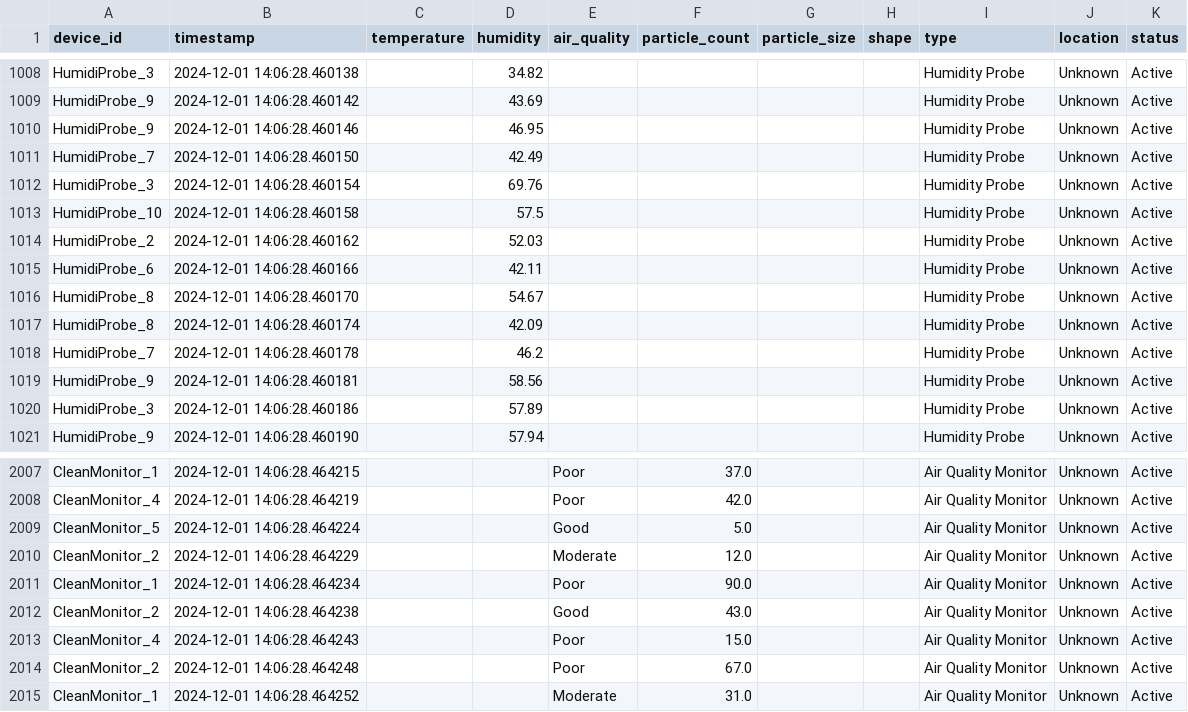
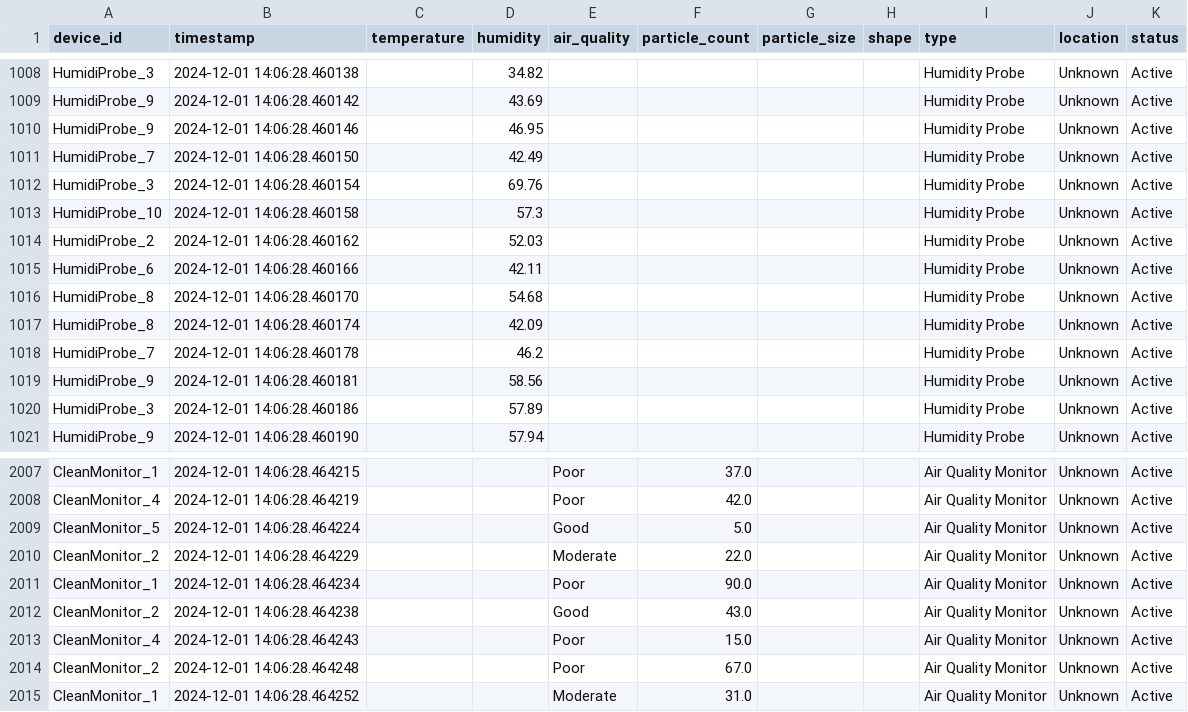
Before and after one commit to Danik911/big_data_assignment, a CSV file: data/enriched_data.csv, drawn as a sheet; only a part is shown, gaps mark what is left out.

```diff
--- a/data/enriched_data.csv
+++ b/data/enriched_data.csv
@@ -1012,6 +1012,6 @@ HumidiProbe_7,2024-12-01 14:06:28.460150,,42.49,,,,,Humidity Probe,Unknown,Activ
 HumidiProbe_3,2024-12-01 14:06:28.460154,,69.76,,,,,Humidity Probe,Unknown,Active
-HumidiProbe_10,2024-12-01 14:06:28.460158,,57.5,,,,,Humidity Probe,Unknown,Active
+HumidiProbe_10,2024-12-01 14:06:28.460158,,57.3,,,,,Humidity Probe,Unknown,Active
 HumidiProbe_2,2024-12-01 14:06:28.460162,,52.03,,,,,Humidity Probe,Unknown,Active
 HumidiProbe_6,2024-12-01 14:06:28.460166,,42.11,,,,,Humidity Probe,Unknown,Active
-HumidiProbe_8,2024-12-01 14:06:28.460170,,54.67,,,,,Humidity Probe,Unknown,Active
+HumidiProbe_8,2024-12-01 14:06:28.460170,,54.68,,,,,Humidity Probe,Unknown,Active
 HumidiProbe_8,2024-12-01 14:06:28.460174,,42.09,,,,,Humidity Probe,Unknown,Active
@@ -2009,3 +2009,3 @@ CleanMonitor_4,2024-12-01 14:06:28.464219,,,Poor,42.0,,,Air Quality Monitor,Unkn
 CleanMonitor_5,2024-12-01 14:06:28.464224,,,Good,5.0,,,Air Quality Monitor,Unknown,Active
-CleanMonitor_2,2024-12-01 14:06:28.464229,,,Moderate,12.0,,,Air Quality Monitor,Unknown,Active
+CleanMonitor_2,2024-12-01 14:06:28.464229,,,Moderate,22.0,,,Air Quality Monitor,Unknown,Active
 CleanMonitor_1,2024-12-01 14:06:28.464234,,,Poor,90.0,,,Air Quality Monitor,Unknown,Active
```
